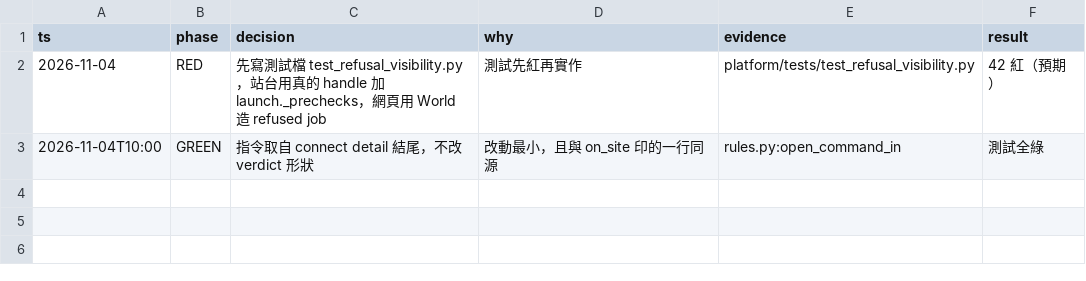
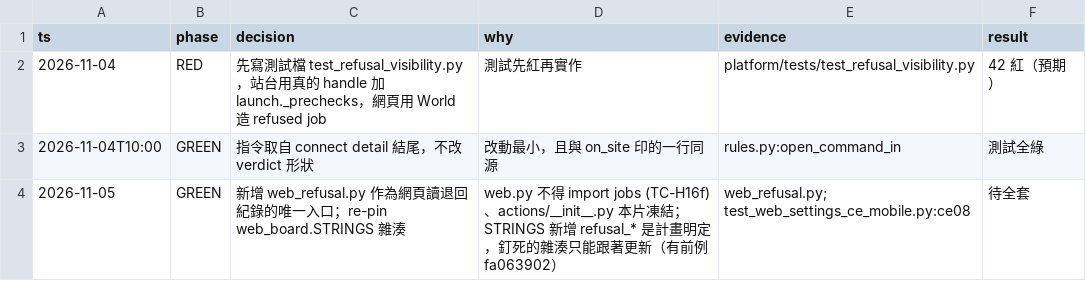
Before and after one commit to zhshie/agentic-bioflow_v2, a TSV file: specs/refusal-visibility/decisions.tsv, drawn as a sheet.

```diff
--- a/specs/refusal-visibility/decisions.tsv
+++ b/specs/refusal-visibility/decisions.tsv
@@ -3 +3,2 @@ ts	phase	decision	why	evidence	result
 2026-11-04T10:00	GREEN	指令取自 connect detail 結尾，不改 verdict 形狀	改動最小，且與 on_site 印的一行同源	rules.py:open_command_in	測試全綠
+2026-11-05	GREEN	新增 web_refusal.py 作為網頁讀退回紀錄的唯一入口；re-pin web_board.STRINGS 雜湊	web.py 不得 import jobs (TC-H16f)、actions/__init__.py 本片凍結；STRINGS 新增 refusal_* 是計畫明定，釘死的雜湊只能跟著更新（有前例 fa063902）	web_refusal.py; test_web_settings_ce_mobile.py:ce08	待全套
```
Also changed, not shown: 2 other files.
